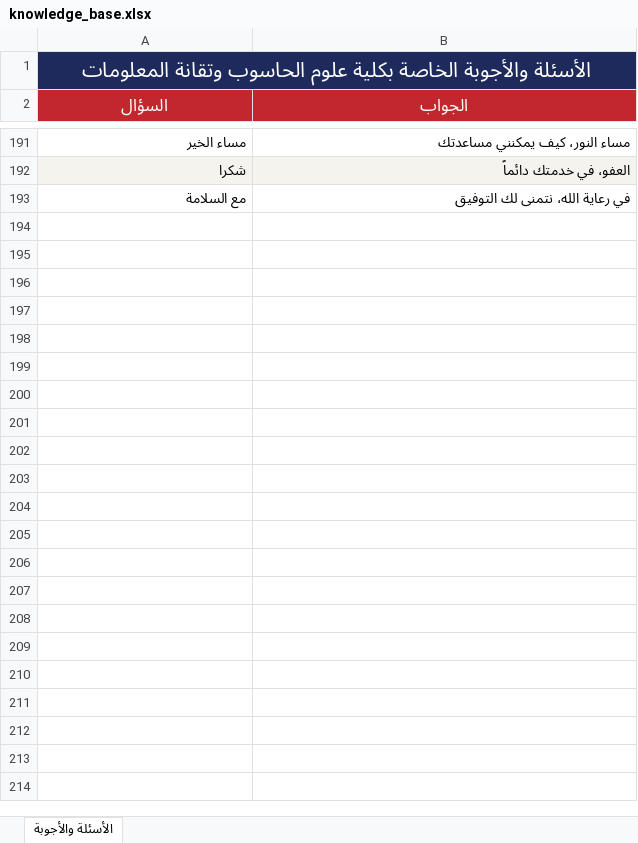
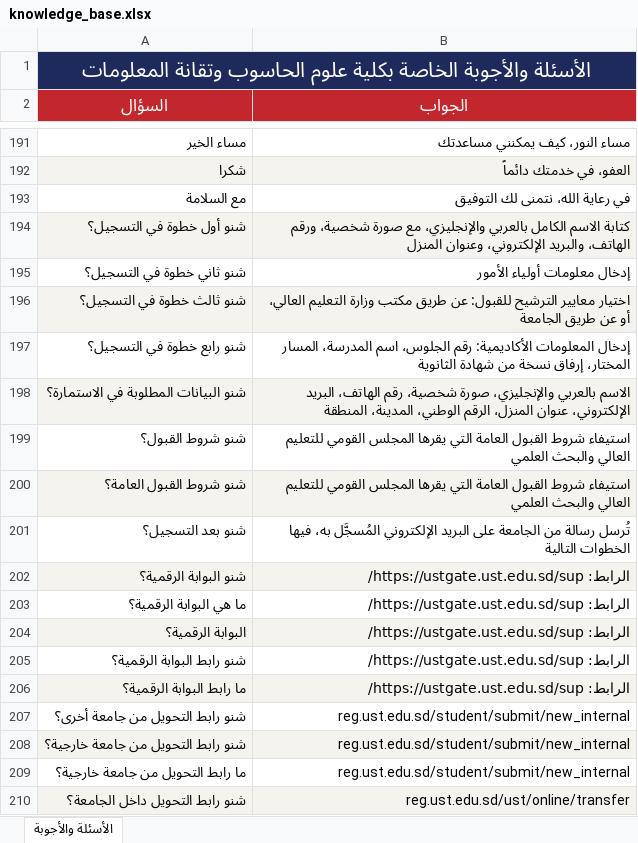
Before and after one commit to muffiitit-arch/ust-chatbot, an Excel workbook: knowledge_base.xlsx, sheet الأسئلة والأجوبة, drawn as a sheet; only a part is shown, gaps mark what is left out; values as stored, in another font and other column widths than the file's, no borders; the diff names each change by its address in the sheet, - before the commit and + after, or states it on an @@ line.

```diff
--- a/knowledge_base.xlsx (sheet الأسئلة والأجوبة)
+++ b/knowledge_base.xlsx (sheet الأسئلة والأجوبة)
+row 194: شنو أول خطوة في التسجيل؟ | كتابة الاسم الكامل بالعربي والإنجليزي، مع صورة شخصية، ورقم الهاتف، والبريد الإلكتروني، وعنوان المنزل
+row 195: شنو ثاني خطوة في التسجيل؟ | إدخال معلومات أولياء الأمور
+row 196: شنو ثالث خطوة في التسجيل؟ | اختيار معايير الترشيح للقبول: عن طريق مكتب وزارة التعليم العالي، أو عن طريق الجامعة
+row 197: شنو رابع خطوة في التسجيل؟ | إدخال المعلومات الأكاديمية: رقم الجلوس، اسم المدرسة، المسار المختار، إرفاق نسخة من شهادة الثانوية
+row 198: شنو البيانات المطلوبة في الاستمارة؟ | الاسم بالعربي والإنجليزي، صورة شخصية، رقم الهاتف، البريد الإلكتروني، عنوان المنزل، الرقم الوطني، المدينة، المنطقة
+row 199: شنو شروط القبول؟ | استيفاء شروط القبول العامة التي يقرها المجلس القومي للتعليم العالي والبحث العلمي
+row 200: شنو شروط القبول العامة؟ | استيفاء شروط القبول العامة التي يقرها المجلس القومي للتعليم العالي والبحث العلمي
+row 201: شنو بعد التسجيل؟ | تُرسل رسالة من الجامعة على البريد الإلكتروني المُسجَّل به، فيها الخطوات التالية
+row 202: شنو البوابة الرقمية؟ | الرابط: https://ustgate.ust.edu.sd/sup/
+row 203: ما هي البوابة الرقمية؟ | الرابط: https://ustgate.ust.edu.sd/sup/
+row 204: البوابة الرقمية؟ | الرابط: https://ustgate.ust.edu.sd/sup/
+row 205: شنو رابط البوابة الرقمية؟ | الرابط: https://ustgate.ust.edu.sd/sup/
+row 206: ما رابط البوابة الرقمية؟ | الرابط: https://ustgate.ust.edu.sd/sup/
+row 207: شنو رابط التحويل من جامعة أخرى؟ | reg.ust.edu.sd/student/submit/new_internal
+row 208: شنو رابط التحويل من جامعة خارجية؟ | reg.ust.edu.sd/student/submit/new_internal
+row 209: ما رابط التحويل من جامعة خارجية؟ | reg.ust.edu.sd/student/submit/new_internal
+row 210: شنو رابط التحويل داخل الجامعة؟ | reg.ust.edu.sd/ust/online/transfer
```
Also changed, not shown: 1 other file.
